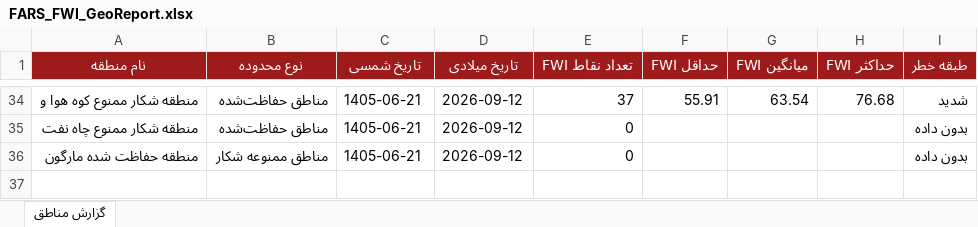
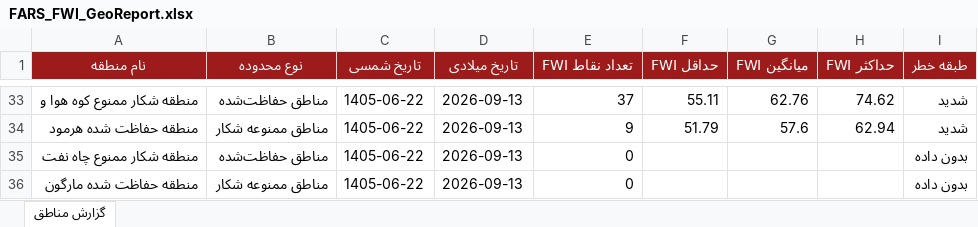
Before and after one commit to hashempoorsadegh214-prog/FARS-FWI, an Excel workbook: data/FARS_FWI_GeoReport.xlsx, sheet گزارش مناطق, drawn as a sheet; only a part is shown, gaps mark what is left out; values as stored, in another font and other column widths than the file's, no borders; conditional formats not drawn; addresses are those after the commit; the diff covers the shown part only; the diff names each change by its address in the sheet, - before the commit and + after, or states it on an @@ line.

```diff
--- a/data/FARS_FWI_GeoReport.xlsx (sheet گزارش مناطق)
+++ b/data/FARS_FWI_GeoReport.xlsx (sheet گزارش مناطق)
-C33 (تاریخ شمسی): 1405-06-21
+C33 (تاریخ شمسی): 1405-06-22
-D33 (تاریخ میلادی): 2026-09-12
+D33 (تاریخ میلادی): 2026-09-13
-F33 (حداقل FWI): 55.91
+F33 (حداقل FWI): 55.11
-G33 (میانگین FWI): 63.54
+G33 (میانگین FWI): 62.76
-H33 (حداکثر FWI): 76.68
+H33 (حداکثر FWI): 74.62
+row 34: منطقه حفاظت شده هرمود | مناطق ممنوعه شکار | 1405-06-22 | 2026-09-13 | 9 | 51.79 | 57.6 | 62.94 | شدید
-C35:C36 (تاریخ شمسی): 1405-06-21
+C35:C36 (تاریخ شمسی): 1405-06-22
-D35:D36 (تاریخ میلادی): 2026-09-12
+D35:D36 (تاریخ میلادی): 2026-09-13
```
Also changed, not shown: 17 added rows, 18 removed rows and 71 edited cells elsewhere in this sheet, 1 other file.
